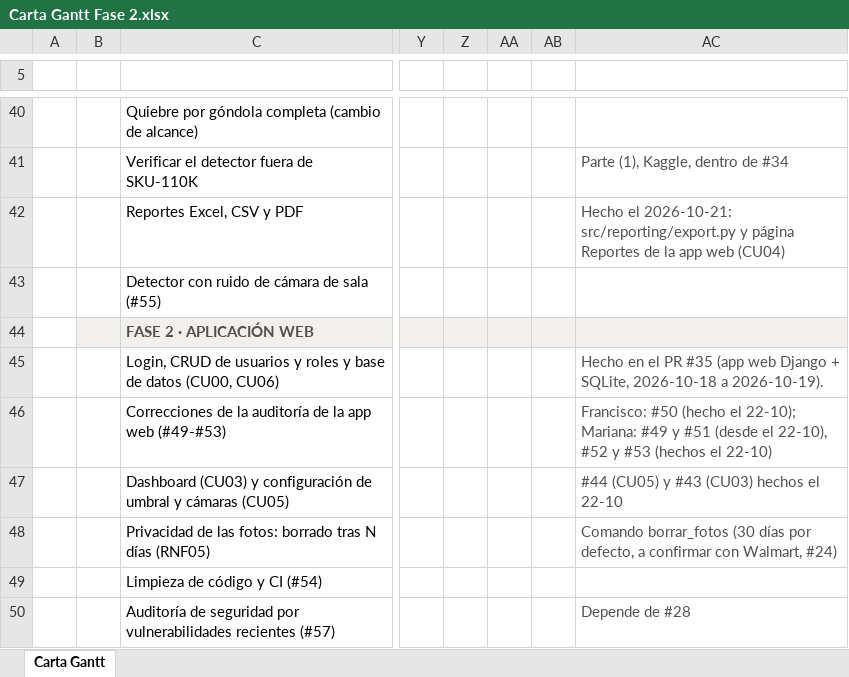
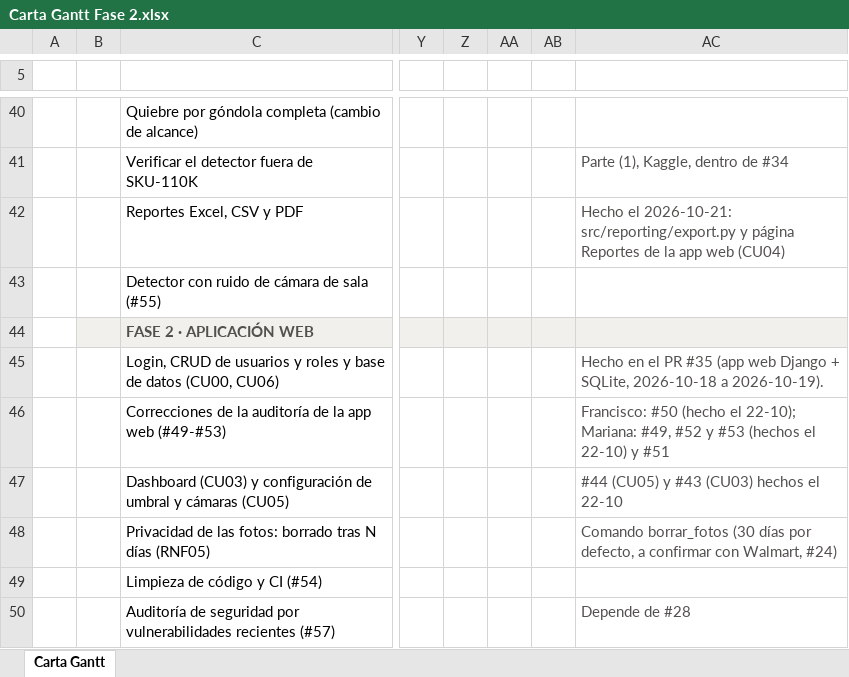
Before and after one commit to marianapeachy/capstone, an Excel workbook: Anexos/Gestion/Carta Gantt Fase 2.xlsx, sheet Carta Gantt, drawn as a sheet; only a part is shown, gaps mark what is left out; values as stored, in another font and other column widths than the file's, no borders; conditional formats not drawn; the diff names each change by its address in the sheet, - before the commit and + after, or states it on an @@ line.

```diff
--- a/Anexos/Gestion/Carta Gantt Fase 2.xlsx (sheet Carta Gantt)
+++ b/Anexos/Gestion/Carta Gantt Fase 2.xlsx (sheet Carta Gantt)
-AC46: …22-10); Mariana: #49 y #51 (desde el 22-10), #52 y #53 (hechos el 22-10)
+AC46: …22-10); Mariana: #49, #52 y #53 (hechos el 22-10) y #51
```
Also changed, not shown: 3 other files.
